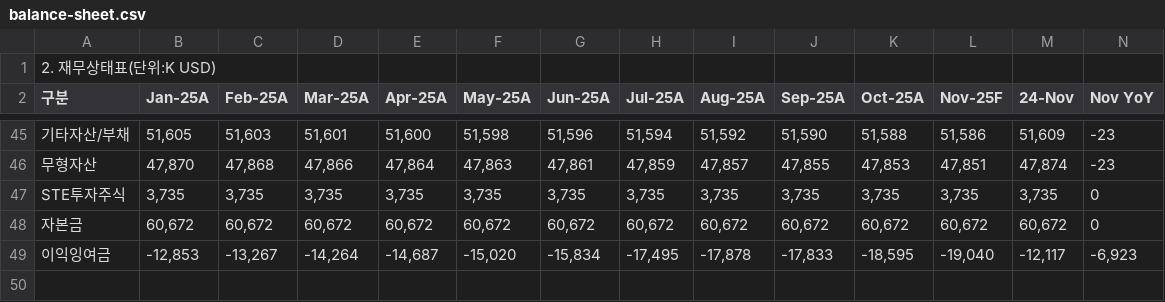
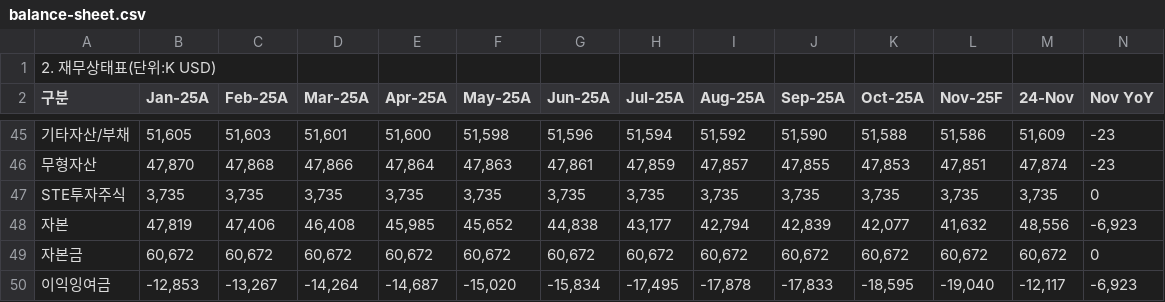
Before and after one commit to kyeongsoo88/New_stodashboard, a CSV file: frontend/public/data/balance-sheet.csv, drawn as a sheet; only a part is shown, gaps mark what is left out; rows hold the shown columns only; the diff names each change by its address in the sheet, - before the commit and + after, or states it on an @@ line.

```diff
--- a/frontend/public/data/balance-sheet.csv
+++ b/frontend/public/data/balance-sheet.csv
+row 48: 자본 | 47,819 | 47,406 | 46,408 | 45,985 | 45,652 | 44,838 | 43,177 | 42,794 | 42,839 | 42,077 | 41,632 | 48,556 | -6,923
```
Also changed, not shown: frontend/public/data/dashboard-sample.csv.
